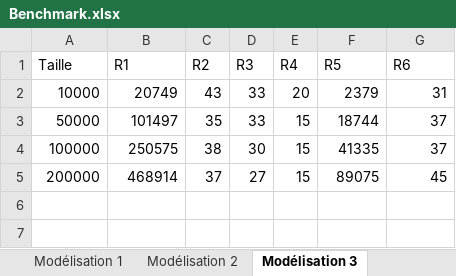
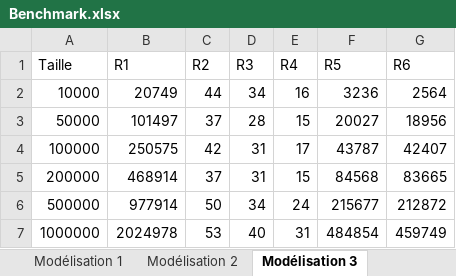
Before and after one commit to mathieuaime/zz3-oracle-nosql, an Excel workbook: Benchmark.xlsx, sheet Modélisation 3, drawn as a sheet; values as stored, in another font and other column widths than the file's, no borders; charts and pictures and table styles not drawn; the diff names each change by its address in the sheet, - before the commit and + after, or states it on an @@ line.

```diff
--- a/Benchmark.xlsx (sheet Modélisation 3)
+++ b/Benchmark.xlsx (sheet Modélisation 3)
-C2 (R2): 43
+C2 (R2): 44
-D2 (R3): 33
+D2 (R3): 34
-E2 (R4): 20
+E2 (R4): 16
-F2 (R5): 2379
+F2 (R5): 3236
-G2 (R6): 31
+G2 (R6): 2564
-C3 (R2): 35
+C3 (R2): 37
-D3 (R3): 33
+D3 (R3): 28
-F3 (R5): 18744
+F3 (R5): 20027
-G3 (R6): 37
+G3 (R6): 18956
-C4 (R2): 38
+C4 (R2): 42
-D4 (R3): 30
+D4 (R3): 31
-E4 (R4): 15
+E4 (R4): 17
-F4 (R5): 41335
+F4 (R5): 43787
-G4 (R6): 37
+G4 (R6): 42407
-D5 (R3): 27
+D5 (R3): 31
-F5 (R5): 89075
+F5 (R5): 84568
-G5 (R6): 45
+G5 (R6): 83665
+row 6: 500000 | 977914 | 50 | 34 | 24 | 215677 | 212872
+row 7: 1000000 | 2024978 | 53 | 40 | 31 | 484854 | 459749
```
Also changed, not shown: sheet Modélisation 2, sheet Modélisation 4, sheet Requête 6, sheet Requête 3, sheet Requête 2, sheet Requête 5, 3 more sheets, formulas that keep their value, charts or pictures.
